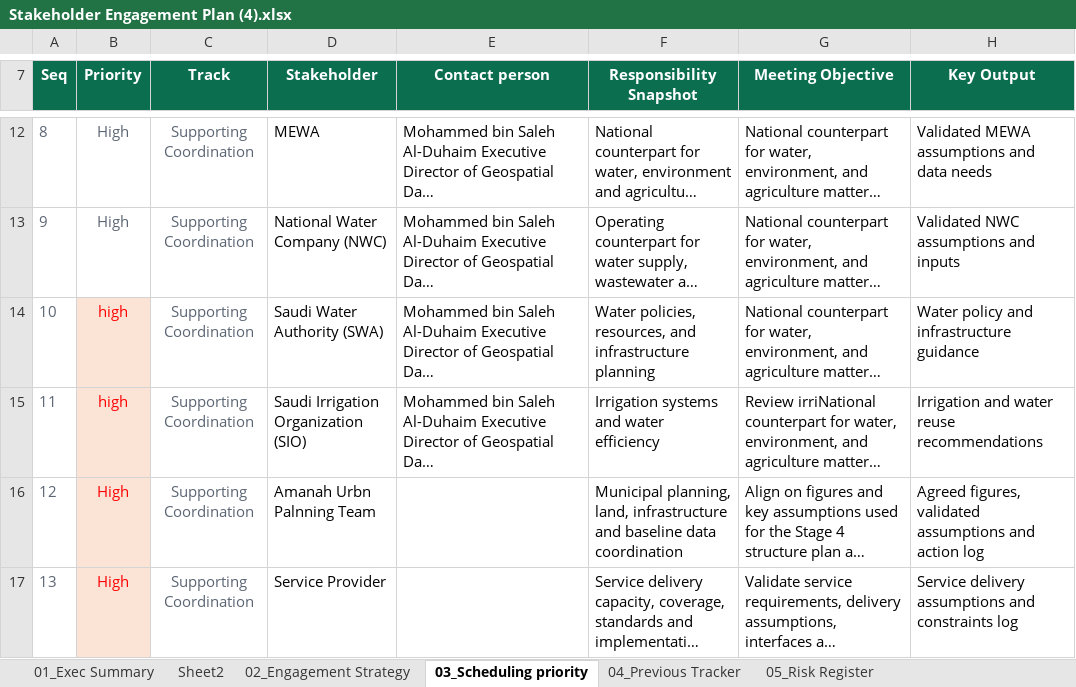
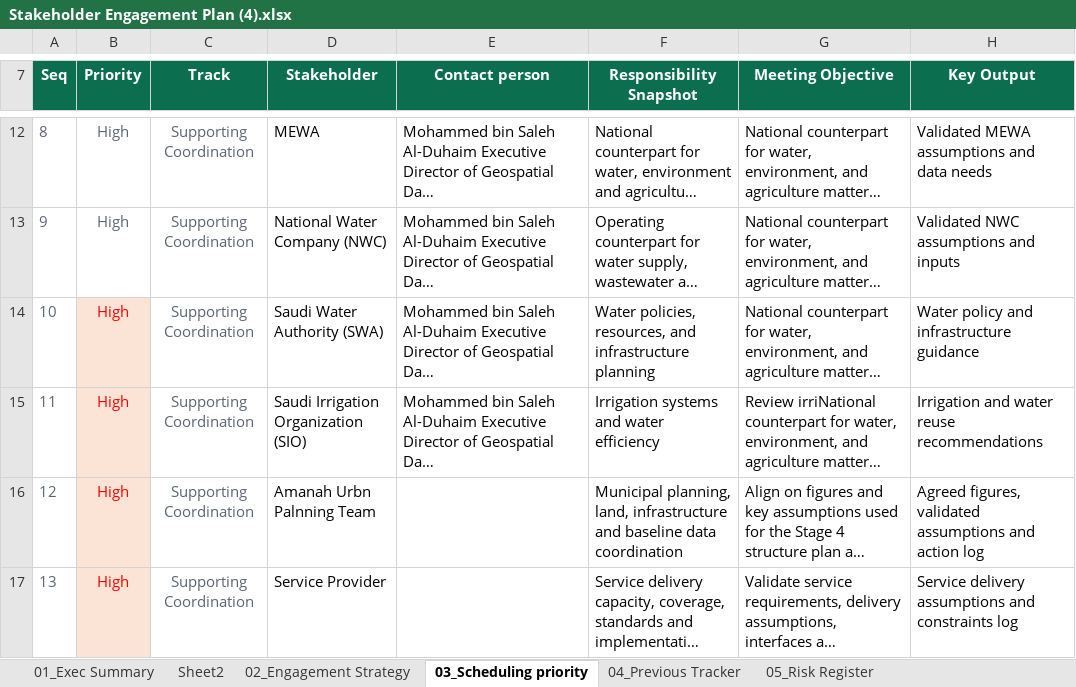
Before and after one commit to maangadah-source/rcrc-executive-dashboard, an Excel workbook: Stakeholder Engagement Plan (4).xlsx, sheet 03_Scheduling priority, drawn as a sheet; only a part is shown, gaps mark what is left out; long unchanged cells end in …; values as stored, in another font and other column widths than the file's, no borders; conditional formats and table styles not drawn; the diff names each change by its address in the sheet, - before the commit and + after, or states it on an @@ line.

Commit message:
Add files via upload

```diff
--- a/Stakeholder Engagement Plan (4).xlsx (sheet 03_Scheduling priority)
+++ b/Stakeholder Engagement Plan (4).xlsx (sheet 03_Scheduling priority)
-B14:B15 (Priority): high
+B14:B15 (Priority): High
```
